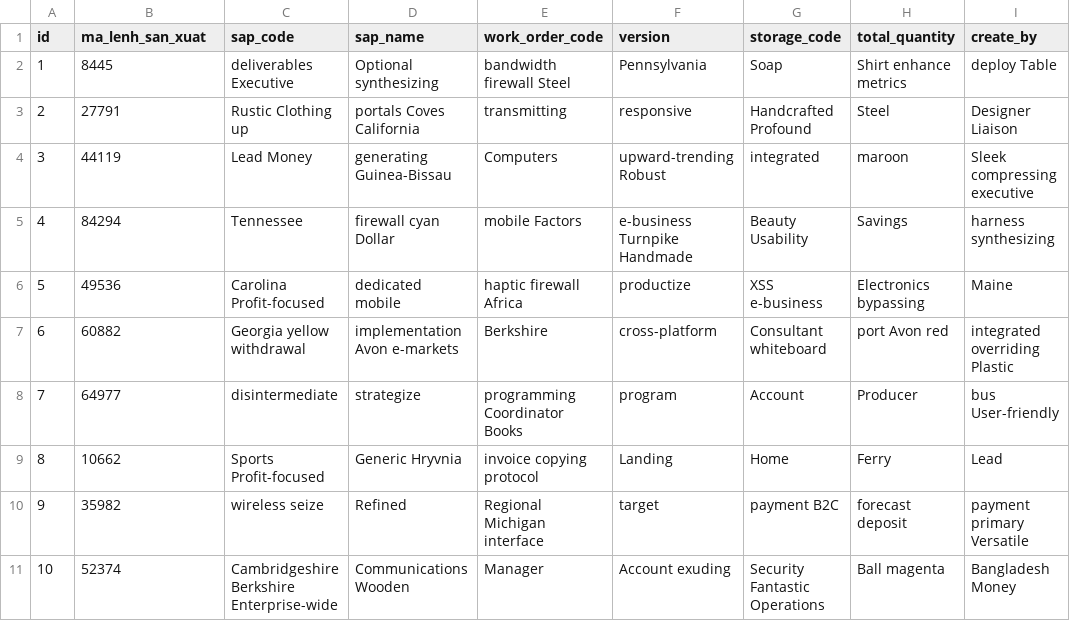
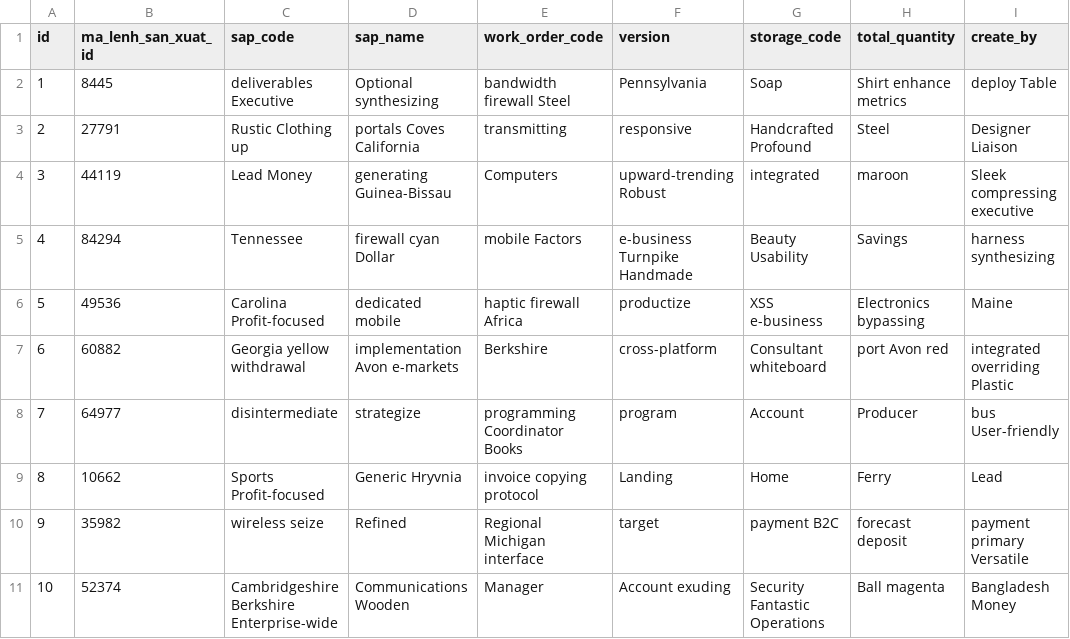
Before and after one commit to vanphu-ral/RD-Tem-in, a CSV file: src/main/resources/config/liquibase/fake-data/lenh_san_xuat.csv, drawn as a sheet; only a part is shown; the diff names each change by its address in the sheet, - before the commit and + after, or states it on an @@ line.

```diff
--- a/src/main/resources/config/liquibase/fake-data/lenh_san_xuat.csv
+++ b/src/main/resources/config/liquibase/fake-data/lenh_san_xuat.csv
-B1: ma_lenh_san_xuat
+B1: ma_lenh_san_xuat_id
```
Also changed, not shown: src/main/resources/config/liquibase/fake-data/warehouse_stamp_info.csv, 46 other files.
